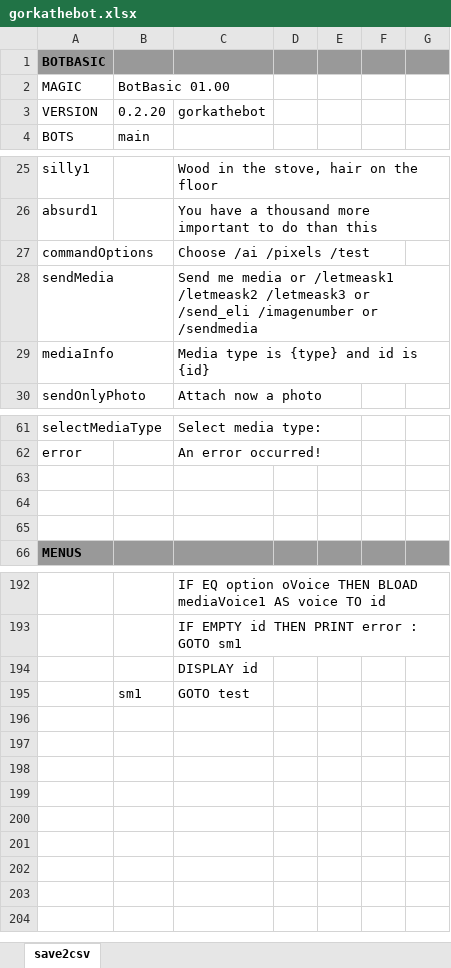
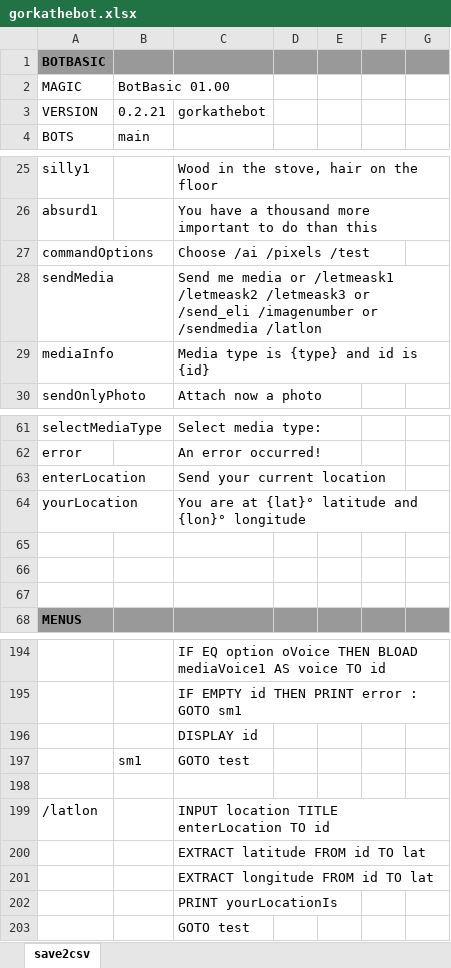
Before and after one commit to gllona/botbasic, an Excel workbook: _bots/gorkathebot/gorkathebot.xlsx, sheet save2csv, drawn as a sheet; only a part is shown, gaps mark what is left out; values as stored, in another font and other column widths than the file's, no borders; the diff names each change by its address in the sheet, - before the commit and + after, or states it on an @@ line.

```diff
--- a/_bots/gorkathebot/gorkathebot.xlsx (sheet save2csv)
+++ b/_bots/gorkathebot/gorkathebot.xlsx (sheet save2csv)
-B3: 0.2.20
+B3: 0.2.21
-C28: …or /sendmedia
+C28: …or /sendmedia /latlon
+row 63: enterLocation |  | Send your current location
+row 64: yourLocation |  | You are at {lat}° latitude and {lon}° longitude
+row 198: (empty)
+row 199: /latlon |  | INPUT location TITLE enterLocation TO id
+row 200:  |  | EXTRACT latitude FROM id TO lat
+row 201:  |  | EXTRACT longitude FROM id TO lat
+row 202:  |  | PRINT yourLocationIs
+row 203:  |  | GOTO test
```
Also changed, not shown: _doc/BB.xlsx, 3 other files.
